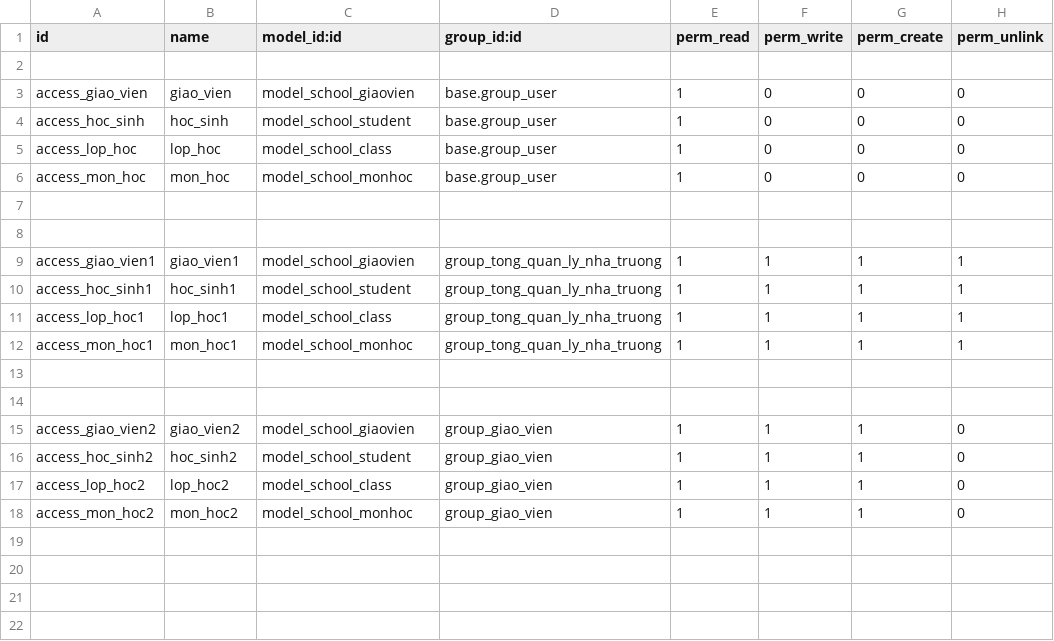
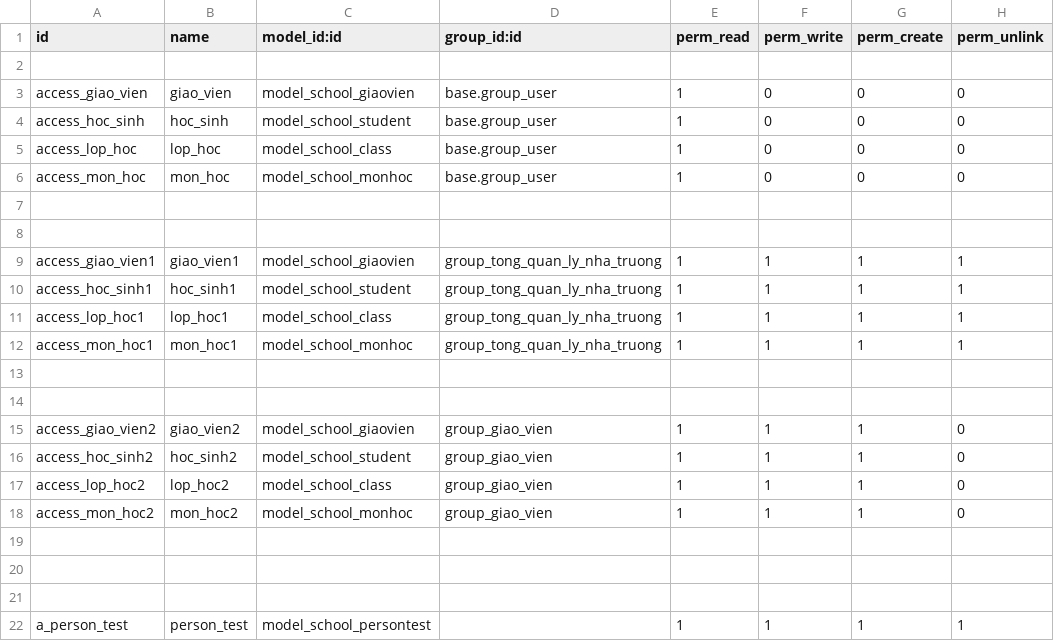
Before and after one commit to haumenphai2/odoo_home, a CSV file: addons/my_school/security/ir.model.access.csv, drawn as a sheet; the diff names each change by its address in the sheet, - before the commit and + after, or states it on an @@ line.

```diff
--- a/addons/my_school/security/ir.model.access.csv
+++ b/addons/my_school/security/ir.model.access.csv
+row 19: (empty)
+row 20: (empty)
+row 21: (empty)
+row 22: a_person_test | person_test | model_school_persontest |  | 1 | 1 | 1 | 1
```
Also changed, not shown: 7 other files.
